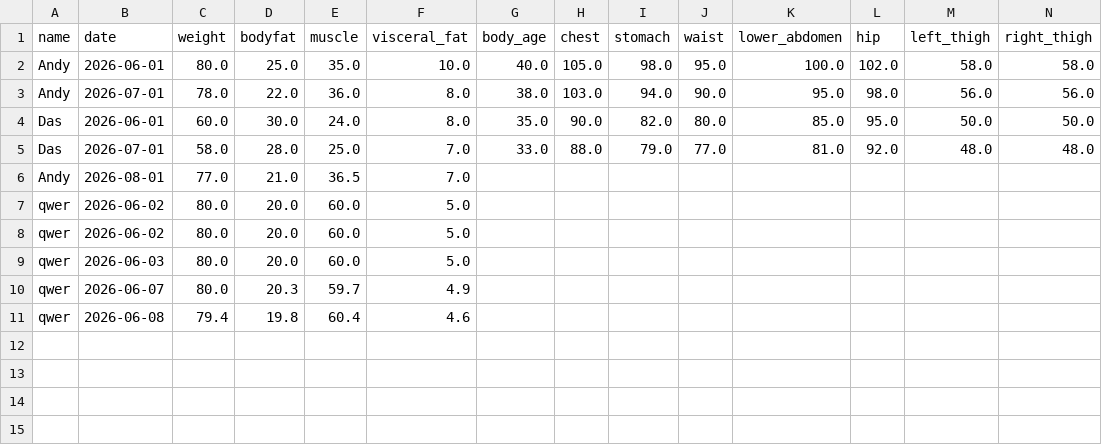
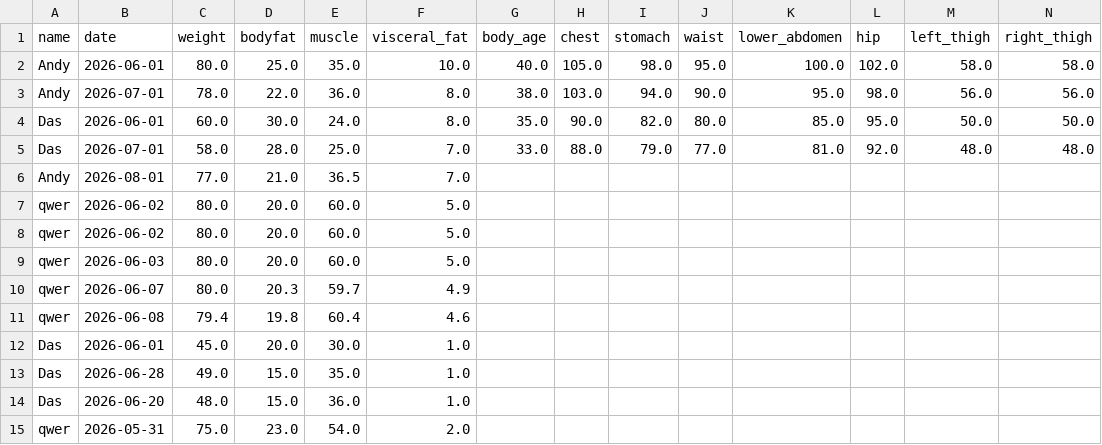
Before and after one commit to cubi0403/BodyProgress, a CSV file: archive/student_detail.csv (was students.csv), drawn as a sheet; only a part is shown; rows hold the shown columns only; the diff names each change by its address in the sheet, - before the commit and + after, or states it on an @@ line.

```diff
--- a/students.csv
+++ b/archive/student_detail.csv
+row 12: Das | 2026-06-01 | 45.0 | 20.0 | 30.0 | 1.0
+row 13: Das | 2026-06-28 | 49.0 | 15.0 | 35.0 | 1.0
+row 14: Das | 2026-06-20 | 48.0 | 15.0 | 36.0 | 1.0
+row 15: qwer | 2026-05-31 | 75.0 | 23.0 | 54.0 | 2.0
```
Also changed, not shown: 20 other files.
